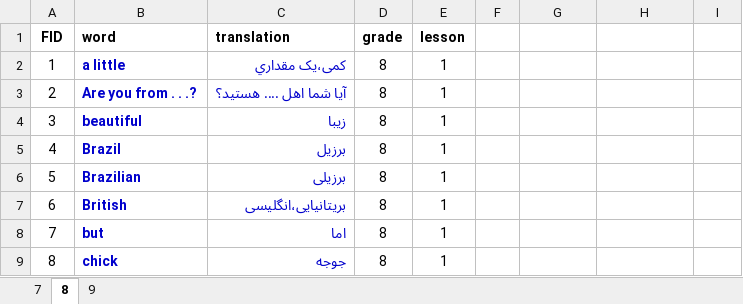
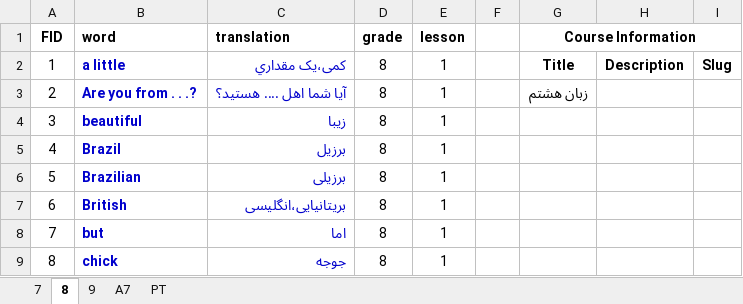
Before and after one commit to parsa-mostafaie/learnflow-filament, an Excel workbook: words.xlsx, sheet 8, drawn as a sheet; only a part is shown; values as stored, in another font and other column widths than the file's, no borders; the diff names each change by its address in the sheet, - before the commit and + after, or states it on an @@ line.

```diff
--- a/words.xlsx (sheet 8)
+++ b/words.xlsx (sheet 8)
+sheet tab: A7
+sheet tab: PT
-G1: (empty)
+G1: Course Information
+G1:I1 merged
-G2 (Course Information): (empty)
+G2 (Course Information): Title
-H2: (empty)
+H2: Description
-I2: (empty)
+I2: Slug
-G3 (Course Information): (empty)
+G3 (Course Information): زبان هشتم
```
Also changed, not shown: sheet 7, sheet 9, 4 other files.
